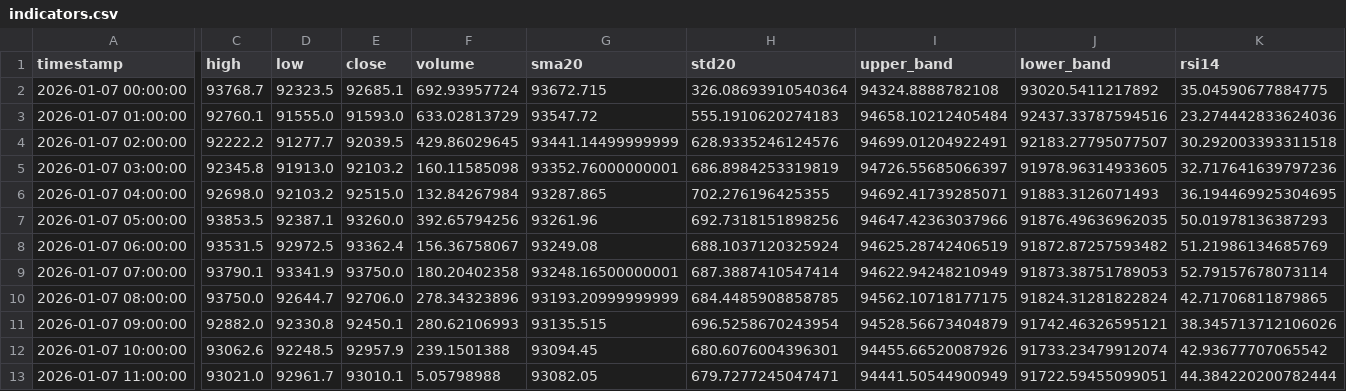
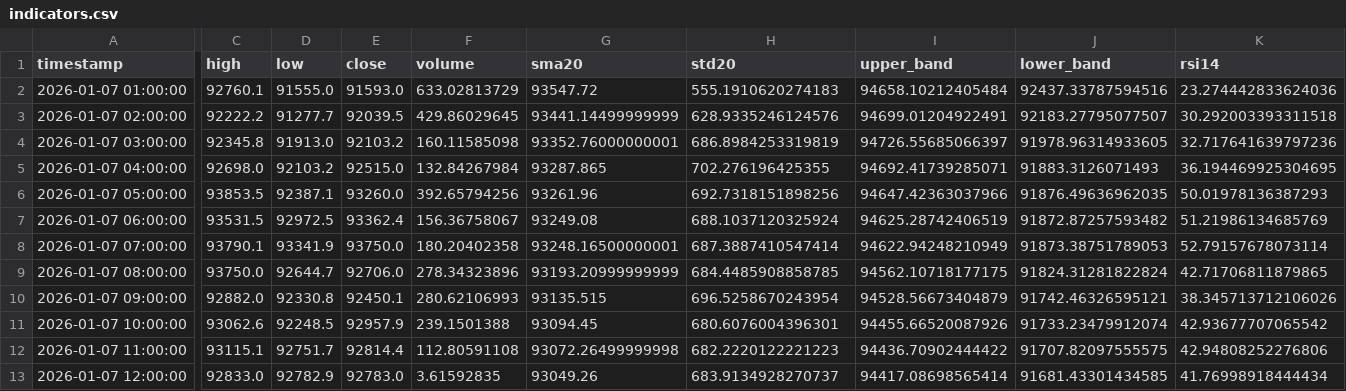
Before and after one commit to ha0zh/btc-db-v3-cron, a CSV file: backtest_results/indicators.csv, drawn as a sheet; only a part is shown, gaps mark what is left out; removed rows and columns are numbered as before the commit, all else as after; rows hold the shown columns only; the diff covers the shown part only; the diff names each change by its address in the sheet, - before the commit and + after, or states it on an @@ line.

```diff
--- a/backtest_results/indicators.csv
+++ b/backtest_results/indicators.csv
-row 2: 2026-01-07 00:00:00 | 93768.7 | 92323.5 | 92685.1 | 692.93957724 | 93672.715 | 326.08693910540364 | 94324.8888782108 | 93020.5411217892 | 35.04590677884775
-C12 (high): 93021.0
+C12 (high): 93115.1
-D12 (low): 92961.7
+D12 (low): 92751.7
-E12 (close): 93010.1
+E12 (close): 92814.4
-F12 (volume): 5.05798988
+F12 (volume): 112.80591108
-G12 (sma20): 93082.05
+G12 (sma20): 93072.26499999998
-H12 (std20): 679.7277245047471
+H12 (std20): 682.2220122221223
-I12 (upper_band): 94441.50544900949
+I12 (upper_band): 94436.70902444422
-J12 (lower_band): 91722.59455099051
+J12 (lower_band): 91707.82097555575
-K12 (rsi14): 44.384220200782444
+K12 (rsi14): 42.94808252276806
+row 13: 2026-01-07 12:00:00 | 92833.0 | 92782.9 | 92783.0 | 3.61592835 | 93049.26 | 683.9134928270737 | 94417.08698565414 | 91681.43301434585 | 41.76998918444434
```
Also changed, not shown: 1 edited cell elsewhere in this file, backtest_results/conditions.csv, 3 other files.
